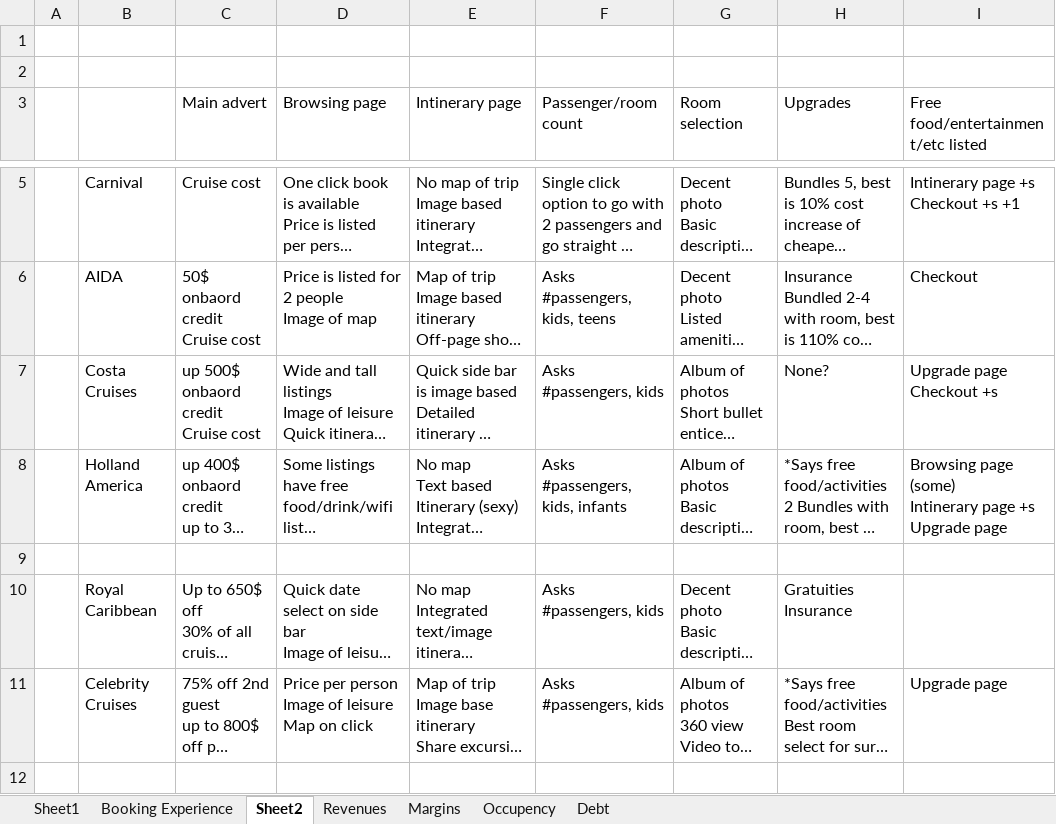
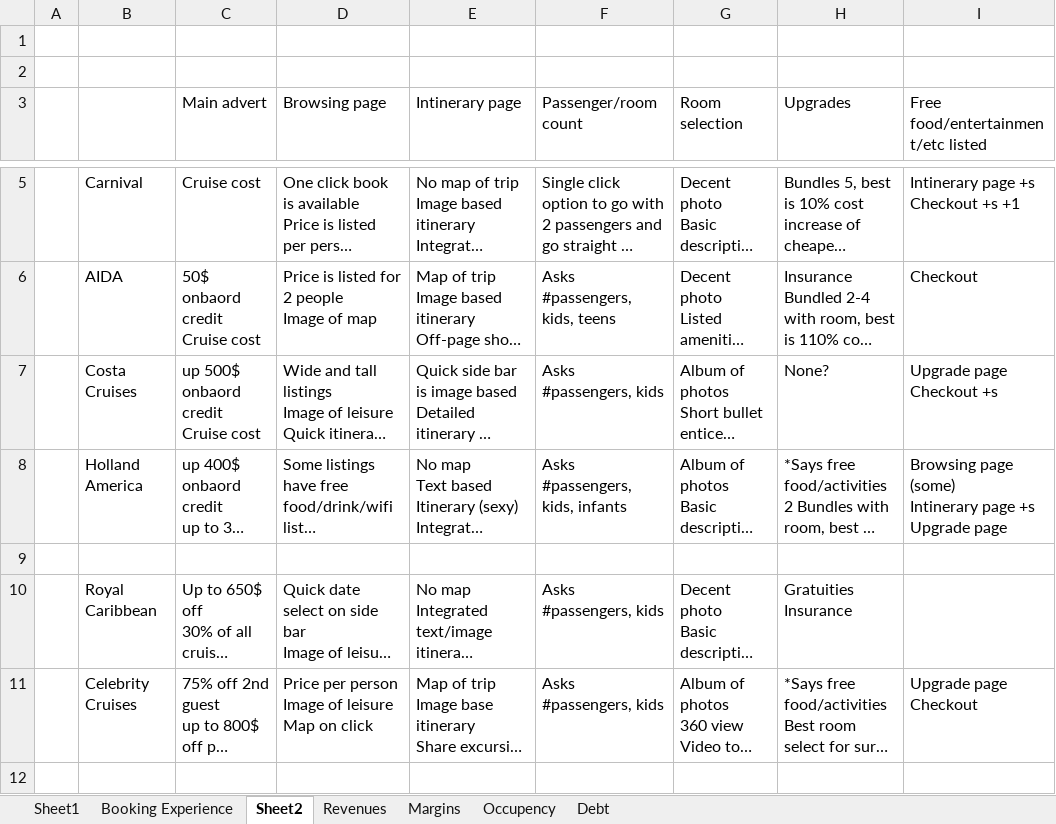
Before and after one commit to SimonisWrong/investingModels, an Excel workbook: Equity Research Reports/2023Q1 Cruise Lines.xlsx, sheet Sheet2, drawn as a sheet; only a part is shown, gaps mark what is left out; long unchanged cells end in …; values as stored, in another font and other column widths than the file's, no borders; ↵ is a line break in a cell; the diff covers the shown part only; the diff names each change by its address in the sheet, - before the commit and + after, or states it on an @@ line.

```diff
--- a/Equity Research Reports/2023Q1 Cruise Lines.xlsx (sheet Sheet2)
+++ b/Equity Research Reports/2023Q1 Cruise Lines.xlsx (sheet Sheet2)
-I11: Upgrade page
+I11: Upgrade page ↵ Checkout
```
Also changed, not shown: 4 added rows, 1 removed row and 2 edited cells elsewhere in this sheet, 1 other file.
